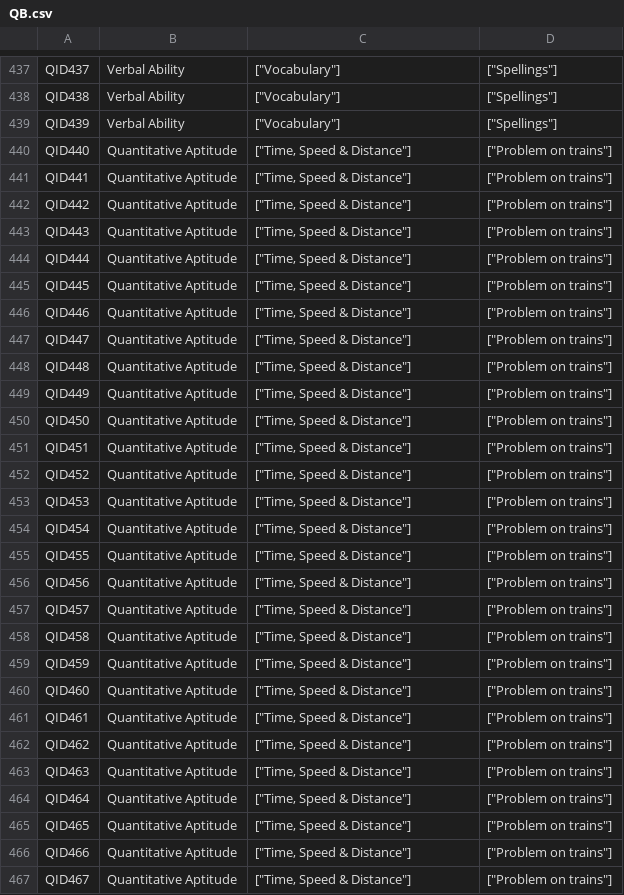
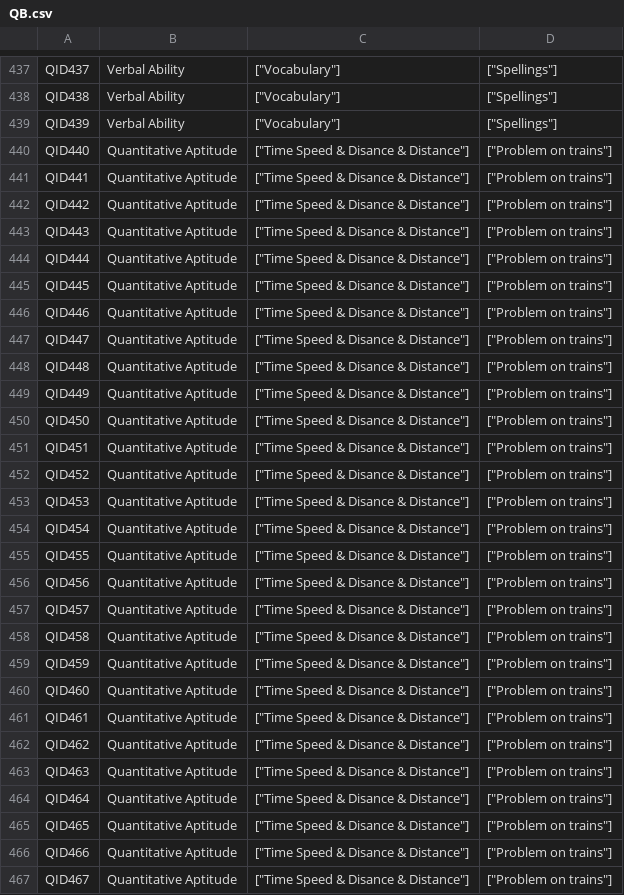
Before and after one commit to tanayagl/Misc_COde, a CSV file: QB.csv, drawn as a sheet; only a part is shown, gaps mark what is left out; the diff covers the shown part only.

```diff
--- a/QB.csv
+++ b/QB.csv
@@ -439,29 +439,29 @@ QID438,Verbal Ability,"[""Vocabulary""]","[""Spellings""]"
 QID439,Verbal Ability,"[""Vocabulary""]","[""Spellings""]"
-QID440,Quantitative Aptitude,"[""Time, Speed & Distance""]","[""Problem on trains""]"
-QID441,Quantitative Aptitude,"[""Time, Speed & Distance""]","[""Problem on trains""]"
-QID442,Quantitative Aptitude,"[""Time, Speed & Distance""]","[""Problem on trains""]"
-QID443,Quantitative Aptitude,"[""Time, Speed & Distance""]","[""Problem on trains""]"
-QID444,Quantitative Aptitude,"[""Time, Speed & Distance""]","[""Problem on trains""]"
-QID445,Quantitative Aptitude,"[""Time, Speed & Distance""]","[""Problem on trains""]"
-QID446,Quantitative Aptitude,"[""Time, Speed & Distance""]","[""Problem on trains""]"
-QID447,Quantitative Aptitude,"[""Time, Speed & Distance""]","[""Problem on trains""]"
-QID448,Quantitative Aptitude,"[""Time, Speed & Distance""]","[""Problem on trains""]"
-QID449,Quantitative Aptitude,"[""Time, Speed & Distance""]","[""Problem on trains""]"
-QID450,Quantitative Aptitude,"[""Time, Speed & Distance""]","[""Problem on trains""]"
-QID451,Quantitative Aptitude,"[""Time, Speed & Distance""]","[""Problem on trains""]"
-QID452,Quantitative Aptitude,"[""Time, Speed & Distance""]","[""Problem on trains""]"
-QID453,Quantitative Aptitude,"[""Time, Speed & Distance""]","[""Problem on trains""]"
-QID454,Quantitative Aptitude,"[""Time, Speed & Distance""]","[""Problem on trains""]"
-QID455,Quantitative Aptitude,"[""Time, Speed & Distance""]","[""Problem on trains""]"
-QID456,Quantitative Aptitude,"[""Time, Speed & Distance""]","[""Problem on trains""]"
-QID457,Quantitative Aptitude,"[""Time, Speed & Distance""]","[""Problem on trains""]"
-QID458,Quantitative Aptitude,"[""Time, Speed & Distance""]","[""Problem on trains""]"
-QID459,Quantitative Aptitude,"[""Time, Speed & Distance""]","[""Problem on trains""]"
-QID460,Quantitative Aptitude,"[""Time, Speed & Distance""]","[""Problem on trains""]"
-QID461,Quantitative Aptitude,"[""Time, Speed & Distance""]","[""Problem on trains""]"
-QID462,Quantitative Aptitude,"[""Time, Speed & Distance""]","[""Problem on trains""]"
-QID463,Quantitative Aptitude,"[""Time, Speed & Distance""]","[""Problem on trains""]"
-QID464,Quantitative Aptitude,"[""Time, Speed & Distance""]","[""Problem on trains""]"
-QID465,Quantitative Aptitude,"[""Time, Speed & Distance""]","[""Problem on trains""]"
-QID466,Quantitative Aptitude,"[""Time, Speed & Distance""]","[""Problem on trains""]"
-QID467,Quantitative Aptitude,"[""Time, Speed & Distance""]","[""Problem on trains""]"
+QID440,Quantitative Aptitude,"[""Time Speed & Disance & Distance""]","[""Problem on trains""]"
+QID441,Quantitative Aptitude,"[""Time Speed & Disance & Distance""]","[""Problem on trains""]"
+QID442,Quantitative Aptitude,"[""Time Speed & Disance & Distance""]","[""Problem on trains""]"
+QID443,Quantitative Aptitude,"[""Time Speed & Disance & Distance""]","[""Problem on trains""]"
+QID444,Quantitative Aptitude,"[""Time Speed & Disance & Distance""]","[""Problem on trains""]"
+QID445,Quantitative Aptitude,"[""Time Speed & Disance & Distance""]","[""Problem on trains""]"
+QID446,Quantitative Aptitude,"[""Time Speed & Disance & Distance""]","[""Problem on trains""]"
+QID447,Quantitative Aptitude,"[""Time Speed & Disance & Distance""]","[""Problem on trains""]"
+QID448,Quantitative Aptitude,"[""Time Speed & Disance & Distance""]","[""Problem on trains""]"
+QID449,Quantitative Aptitude,"[""Time Speed & Disance & Distance""]","[""Problem on trains""]"
+QID450,Quantitative Aptitude,"[""Time Speed & Disance & Distance""]","[""Problem on trains""]"
+QID451,Quantitative Aptitude,"[""Time Speed & Disance & Distance""]","[""Problem on trains""]"
+QID452,Quantitative Aptitude,"[""Time Speed & Disance & Distance""]","[""Problem on trains""]"
+QID453,Quantitative Aptitude,"[""Time Speed & Disance & Distance""]","[""Problem on trains""]"
+QID454,Quantitative Aptitude,"[""Time Speed & Disance & Distance""]","[""Problem on trains""]"
+QID455,Quantitative Aptitude,"[""Time Speed & Disance & Distance""]","[""Problem on trains""]"
+QID456,Quantitative Aptitude,"[""Time Speed & Disance & Distance""]","[""Problem on trains""]"
+QID457,Quantitative Aptitude,"[""Time Speed & Disance & Distance""]","[""Problem on trains""]"
+QID458,Quantitative Aptitude,"[""Time Speed & Disance & Distance""]","[""Problem on trains""]"
+QID459,Quantitative Aptitude,"[""Time Speed & Disance & Distance""]","[""Problem on trains""]"
+QID460,Quantitative Aptitude,"[""Time Speed & Disance & Distance""]","[""Problem on trains""]"
+QID461,Quantitative Aptitude,"[""Time Speed & Disance & Distance""]","[""Problem on trains""]"
+QID462,Quantitative Aptitude,"[""Time Speed & Disance & Distance""]","[""Problem on trains""]"
+QID463,Quantitative Aptitude,"[""Time Speed & Disance & Distance""]","[""Problem on trains""]"
+QID464,Quantitative Aptitude,"[""Time Speed & Disance & Distance""]","[""Problem on trains""]"
+QID465,Quantitative Aptitude,"[""Time Speed & Disance & Distance""]","[""Problem on trains""]"
+QID466,Quantitative Aptitude,"[""Time Speed & Disance & Distance""]","[""Problem on trains""]"
+QID467,Quantitative Aptitude,"[""Time Speed & Disance & Distance""]","[""Problem on trains""]"
```
Also changed, not shown: 33 edited cells elsewhere in this file, 24 other files.
